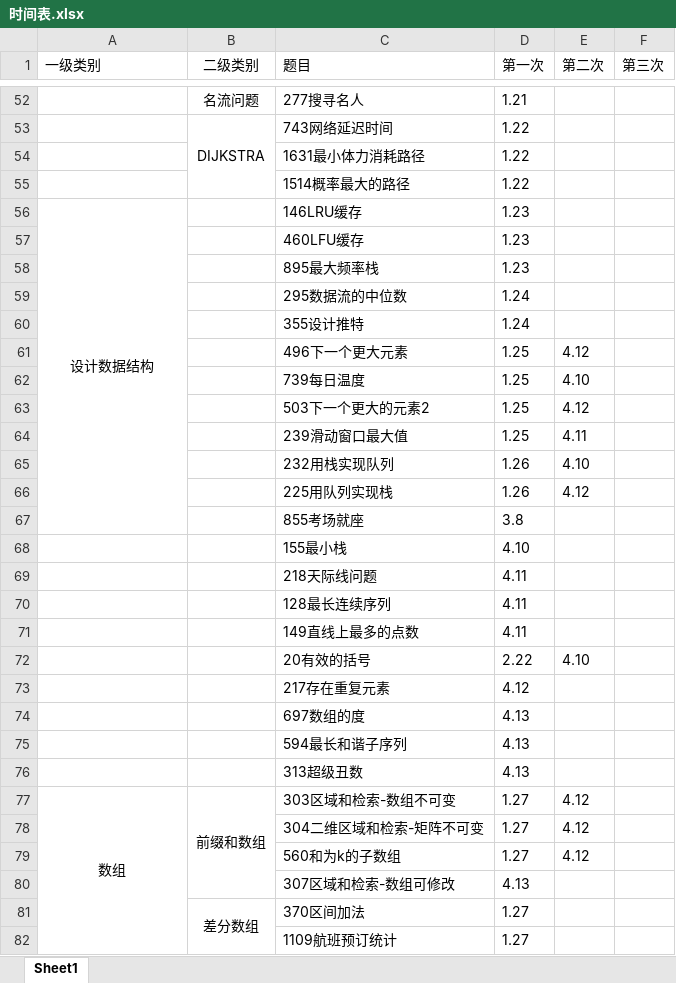
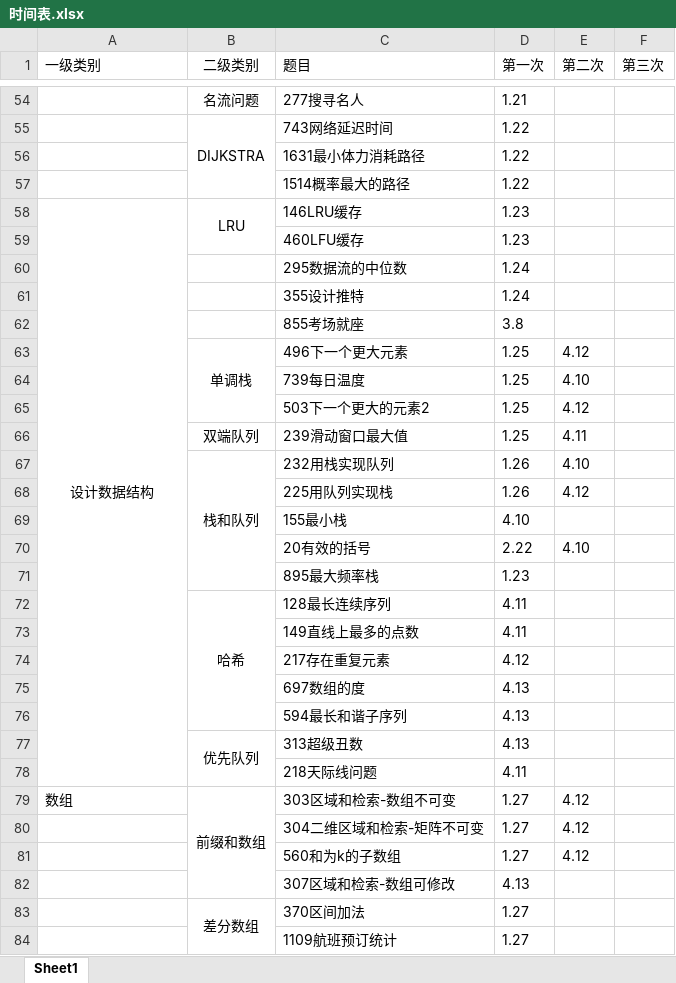
Before and after one commit to lisan97/leetcode, an Excel workbook: 时间表.xlsx, sheet Sheet1, drawn as a sheet; only a part is shown, gaps mark what is left out; values as stored, in another font and other column widths than the file's, no borders; removed rows and columns are numbered as before the commit, all else as after; the diff covers the shown part only; the diff names each change by its address in the sheet, - before the commit and + after, or states it on an @@ line.

Commit message:
linked list

```diff
--- a/时间表.xlsx (sheet Sheet1)
+++ b/时间表.xlsx (sheet Sheet1)
-A56:A67 merged
+A58:A78 merged
-B58 (二级类别): (empty)
+B58 (二级类别): LRU
+B58:B59 merged
@@ row 67 moved to row 62: 855考场就座 @@
-B63 (二级类别): (empty)
+B63 (二级类别): 单调栈
+B63:B65 merged
-B66 (二级类别): (empty)
+B66 (二级类别): 双端队列
-B67 (二级类别): (empty)
+B67 (二级类别): 栈和队列
+B67:B71 merged
@@ row 72 moved to row 70: 20有效的括号 @@
@@ row 58 moved to row 71: 895最大频率栈 @@
-B72 (二级类别): (empty)
+B72 (二级类别): 哈希
+B72:B76 merged
-B77 (二级类别): (empty)
+B77 (二级类别): 优先队列
+B77:B78 merged
@@ row 69 moved to row 78: 218天际线问题 @@
-A79 alignment: center
+A79 alignment: left
-A77:A103 merged
```
Also changed, not shown: 4 added rows, 2 removed rows, 7 edited cells, cell formats and merged cells elsewhere in this sheet, 11 other files.
